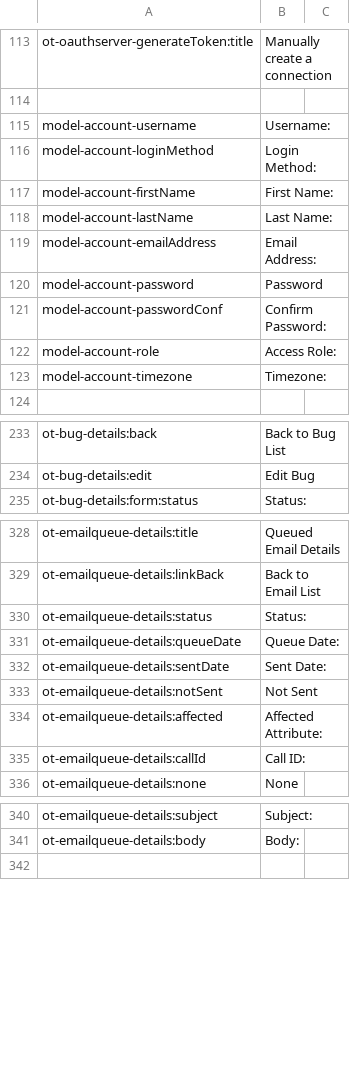
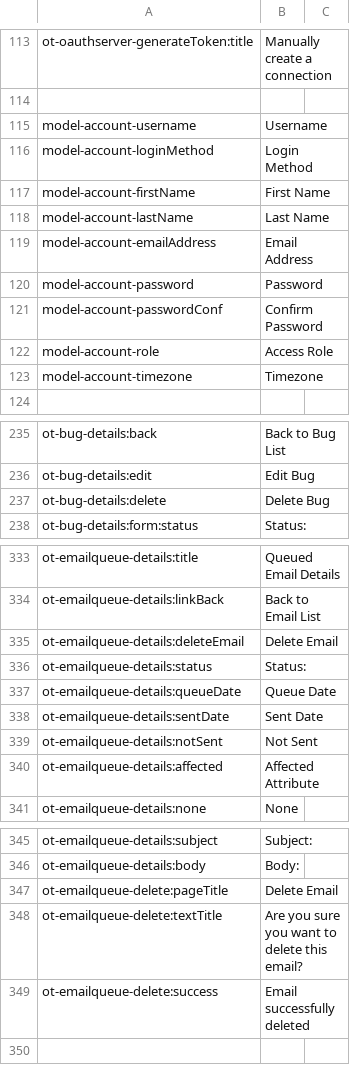
Before and after one commit to ncsuwebdev/otframework, a CSV file: application/languages/ot/en.csv, drawn as a sheet; only a part is shown, gaps mark what is left out; the diff covers the shown part only.

Commit message:
* Bug #72: Make custom field label field larger * Bug #84: Custom field labels don't wrap * Feature #11: deleting emails from queue * Feature #40: Enable/Disable auth adapter * Feature #85: Ability to delete a bug report.

```diff
--- a/application/languages/ot/en.csv
+++ b/application/languages/ot/en.csv
@@ -114,6 +114,6 @@ ot-oauthserver-generateToken:title;Manually create a connection
 
-model-account-username;Username:
-model-account-loginMethod;Login Method:
-model-account-firstName;First Name:
-model-account-lastName;Last Name:
-model-account-emailAddress;Email Address:
+model-account-username;Username
+model-account-loginMethod;Login Method
+model-account-firstName;First Name
+model-account-lastName;Last Name
+model-account-emailAddress;Email Address
@@ -121,4 +121,4 @@ model-account-password;Password;
-model-account-passwordConf;Confirm Password:
-model-account-role;Access Role:
-model-account-timezone;Timezone:
+model-account-passwordConf;Confirm Password
+model-account-role;Access Role
+model-account-timezone;Timezone
 
@@ -234,2 +236,3 @@ ot-bug-details:back;Back to Bug List
 ot-bug-details:edit;Edit Bug
+ot-bug-details:delete;Delete Bug
 ot-bug-details:form:status;Status:
@@ -329,8 +334,8 @@ ot-emailqueue-details:title;Queued Email Details
 ot-emailqueue-details:linkBack;Back to Email List
+ot-emailqueue-details:deleteEmail;Delete Email
 ot-emailqueue-details:status;Status:
-ot-emailqueue-details:queueDate;Queue Date:
-ot-emailqueue-details:sentDate;Sent Date:
+ot-emailqueue-details:queueDate;Queue Date
+ot-emailqueue-details:sentDate;Sent Date
 ot-emailqueue-details:notSent;Not Sent
-ot-emailqueue-details:affected;Affected Attribute:
-ot-emailqueue-details:callId;Call ID:
+ot-emailqueue-details:affected;Affected Attribute
 ot-emailqueue-details:none;None
@@ -341,2 +346,5 @@ ot-emailqueue-details:subject;Subject:
 ot-emailqueue-details:body;Body:
+ot-emailqueue-delete:pageTitle;Delete Email
+ot-emailqueue-delete:textTitle;Are you sure you want to delete this email?
+ot-emailqueue-delete:success;Email successfully deleted
 
```
Also changed, not shown: 5 added rows and 3 edited cells elsewhere in this file, 23 other files.
